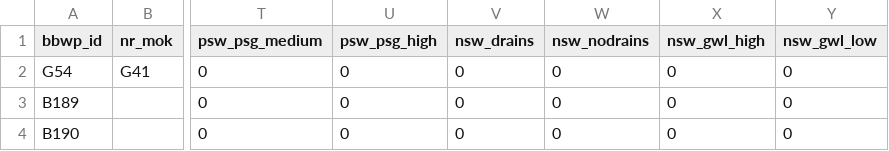
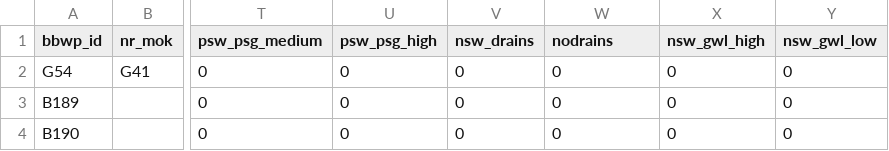
Before and after one commit to AgroCares/BedrijfsBodemWaterPlanCalculator, a CSV file: dev/measures.csv, drawn as a sheet; only a part is shown, gaps mark what is left out; the diff names each change by its address in the sheet, - before the commit and + after, or states it on an @@ line.

Commit message:
colname nodrains adapted

```diff
--- a/dev/measures.csv
+++ b/dev/measures.csv
-W1: nsw_nodrains
+W1: nodrains
```
Also changed, not shown: 1 other file.
